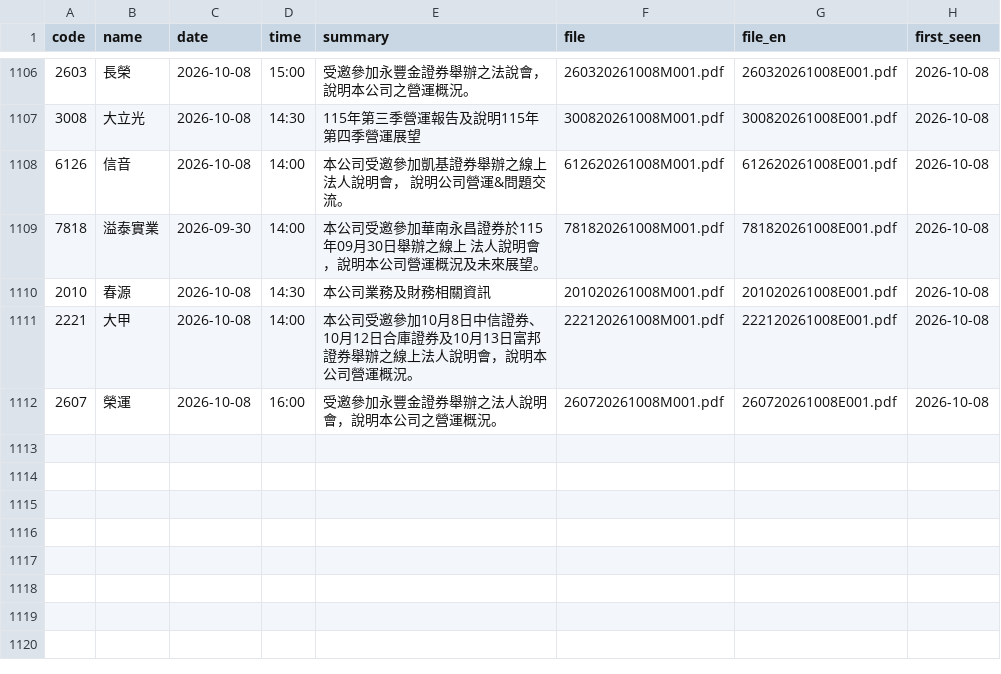
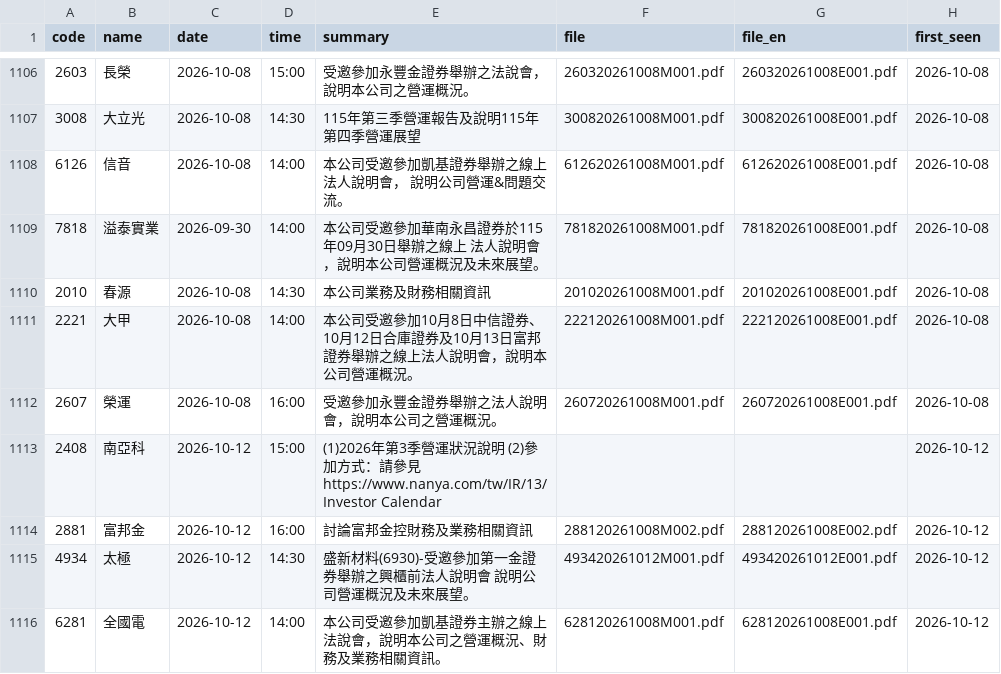
Before and after one commit to metallicatw/tw-six-metrics, a CSV file: data/aipick/talks/index.csv, drawn as a sheet; only a part is shown, gaps mark what is left out.

```diff
--- a/data/aipick/talks/index.csv
+++ b/data/aipick/talks/index.csv
@@ -1112 +1112,5 @@ code,name,date,time,summary,file,file_en,first_seen
 2607,榮運,2026-10-08,16:00,受邀參加永豐金證券舉辦之法人說明會，說明本公司之營運概況。,260720261008M001.pdf,260720261008E001.pdf,2026-10-08
+2408,南亞科,2026-10-12,15:00,(1)2026年第3季營運狀況說明 (2)參加方式：請參見 https://www.nanya.com/tw/IR/13/Investor Calendar,,,2026-10-12
+2881,富邦金,2026-10-12,16:00,討論富邦金控財務及業務相關資訊,288120261008M002.pdf,288120261008E002.pdf,2026-10-12
+4934,太極,2026-10-12,14:30,盛新材料(6930)-受邀參加第一金證券舉辦之興櫃前法人說明會 說明公司營運概況及未來展望。,493420261012M001.pdf,493420261012E001.pdf,2026-10-12
+6281,全國電,2026-10-12,14:00,本公司受邀參加凱基證券主辦之線上法說會，說明本公司之營運概況、財務及業務相關資訊。,628120261008M001.pdf,628120261008E001.pdf,2026-10-12
```
Also changed, not shown: data/aipick/journal.csv, data/chipflow/journal.csv, 14 other files.
